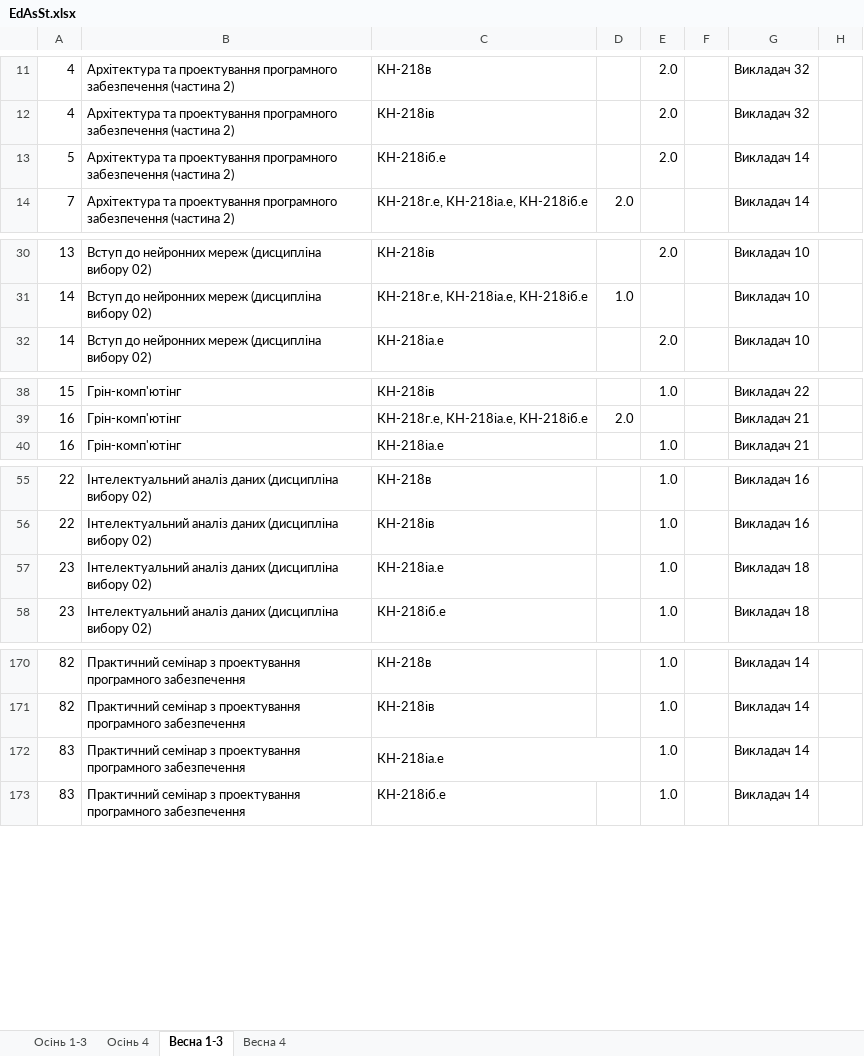
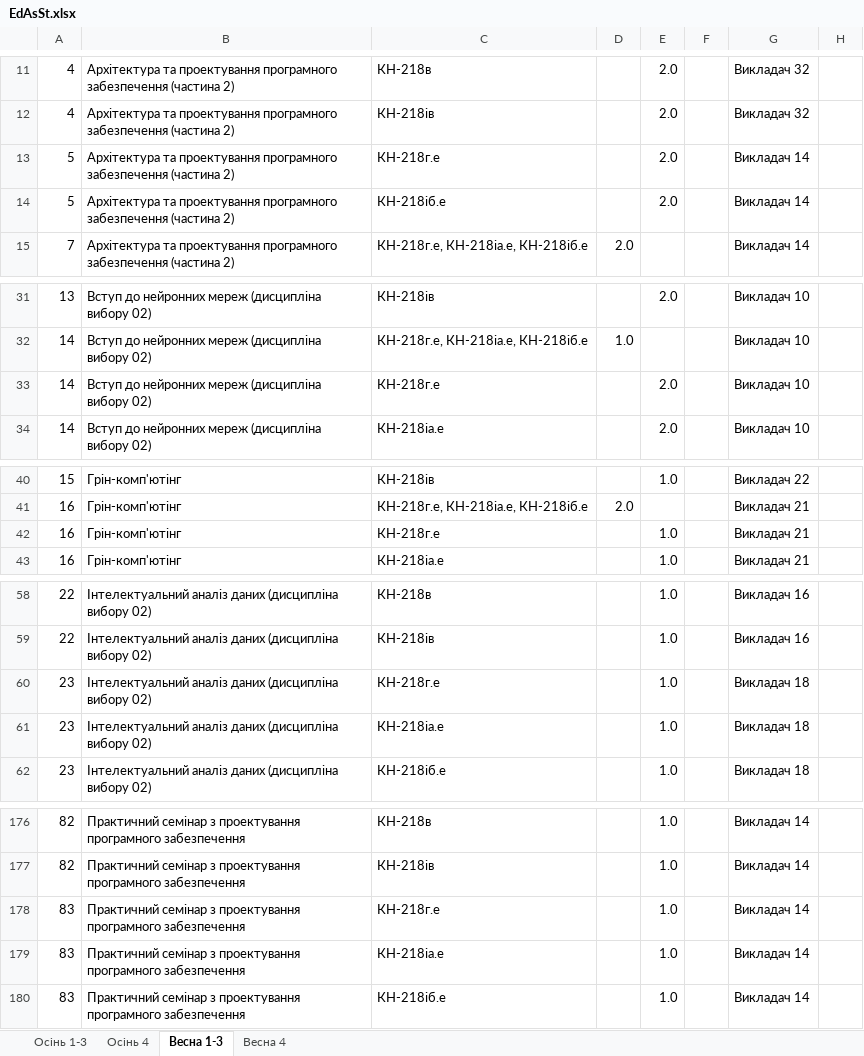
Before and after one commit to sldocs/sldocs, an Excel workbook: EdAsSt.xlsx, sheet Весна 1-3, drawn as a sheet; only a part is shown, gaps mark what is left out; values as stored, in another font and other column widths than the file's, no cell formats; removed rows and columns are numbered as before the commit, all else as after; the diff covers the shown part only; the diff names each change by its address in the sheet, - before the commit and + after, or states it on an @@ line.

```diff
--- a/EdAsSt.xlsx (sheet Весна 1-3)
+++ b/EdAsSt.xlsx (sheet Весна 1-3)
+row 13: 5 | Архітектура та проектування програмного забезпечення (частина 2) | КН-218г.е |  | 2.0 |  | Викладач 14
+row 33: 14 | Вступ до нейронних мереж (дисципліна вибору 02) | КН-218г.е |  | 2.0 |  | Викладач 10
+row 42: 16 | Грін-комп'ютінг | КН-218г.е |  | 1.0 |  | Викладач 21
+row 60: 23 | Інтелектуальний аналіз даних (дисципліна вибору 02) | КН-218г.е |  | 1.0 |  | Викладач 18
+row 178: 83 | Практичний семінар з проектування програмного забезпечення | КН-218г.е |  | 1.0 |  | Викладач 14
-C172:D172 merged
```
Also changed, not shown: 5 added rows and 1 edited cell elsewhere in this sheet, sheet Осінь 1-3, sheet Весна 4, sheet Осінь 4, cell formats, EdAsStExample.xlsx, 9 other files.
